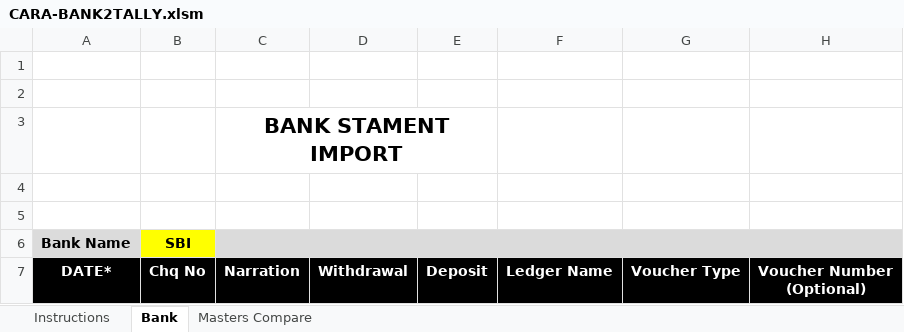
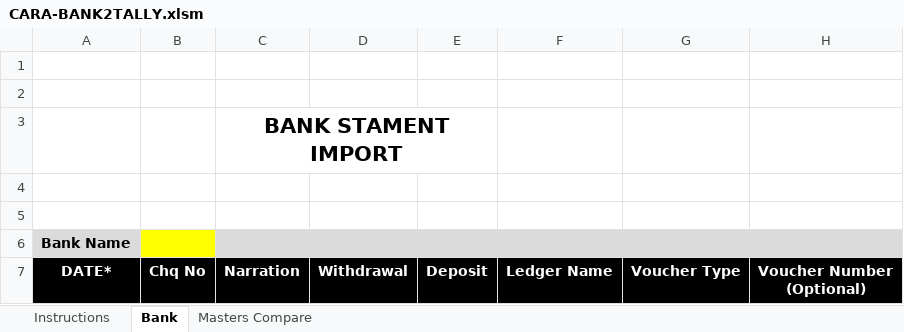
Before and after one commit to rajeshca911/CARA, an Excel workbook: CARA-BANK2TALLY.xlsm, sheet Bank, drawn as a sheet; values as stored, in another font and other column widths than the file's, no borders; charts and pictures not drawn; the diff names each change by its address in the sheet, - before the commit and + after, or states it on an @@ line.

```diff
--- a/CARA-BANK2TALLY.xlsm (sheet Bank)
+++ b/CARA-BANK2TALLY.xlsm (sheet Bank)
-B6: SBI
+B6: (empty)
```
Also changed, not shown: sheet Instructions, 1 other file.
